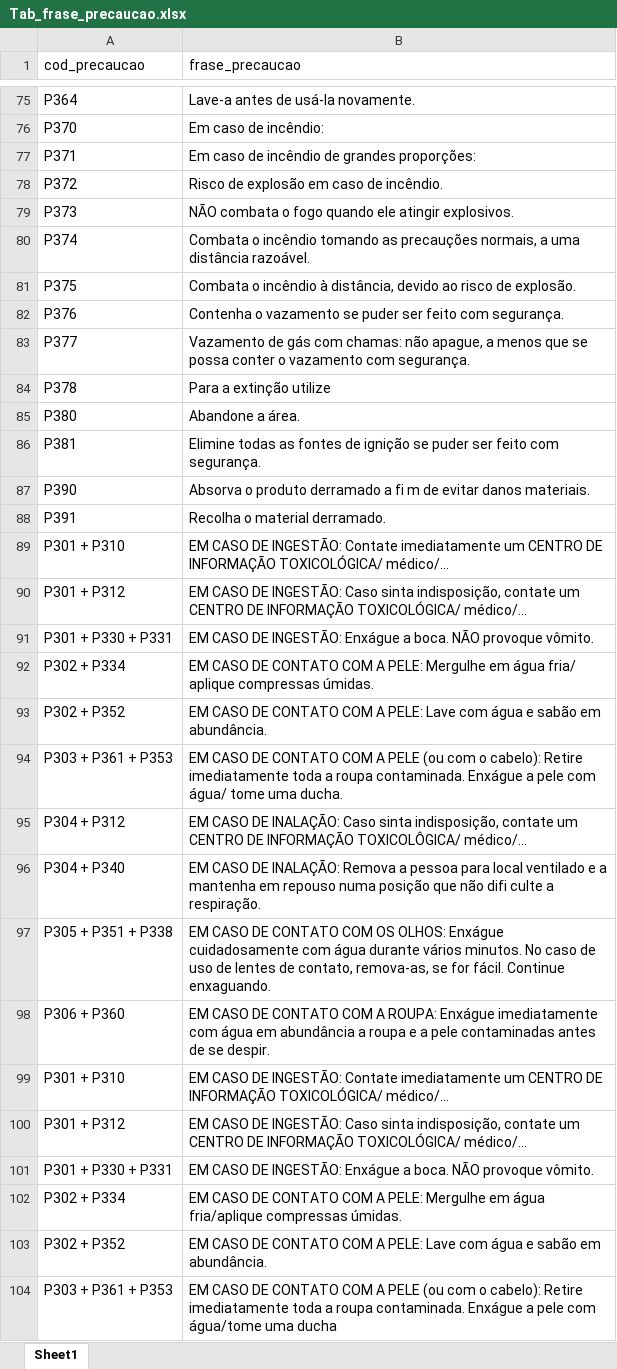
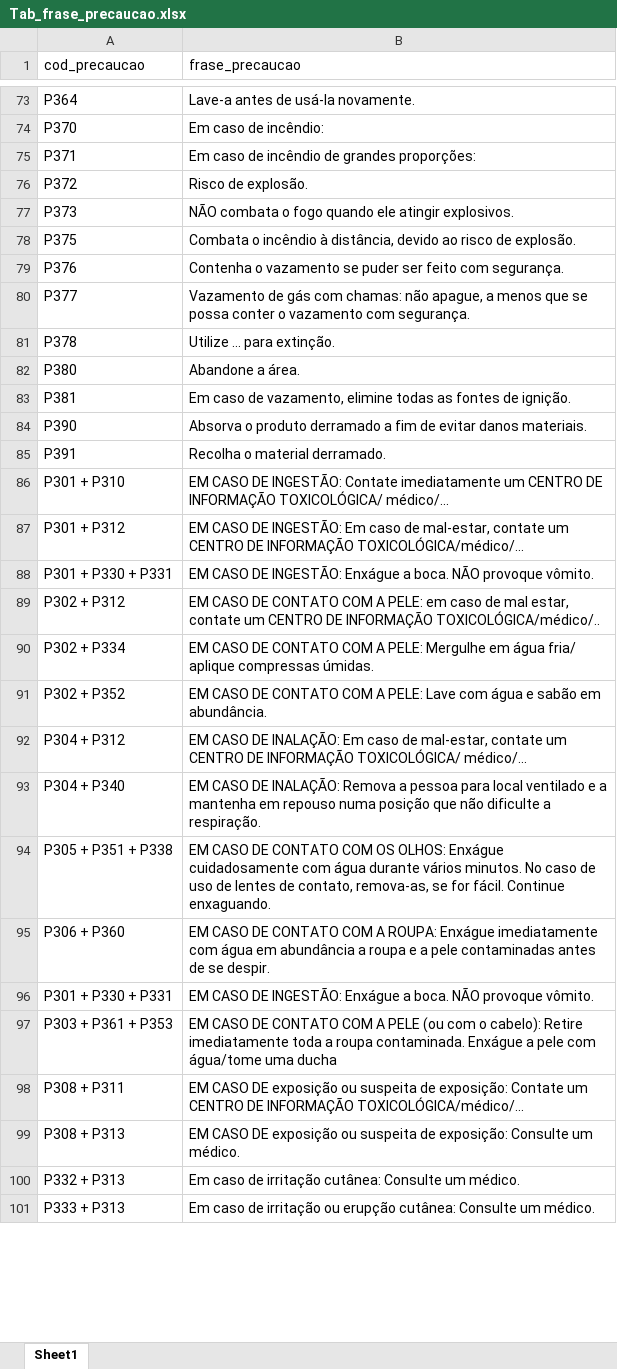
Before and after one commit to Marcoshefa/FISPQFREE, an Excel workbook: scripts/arquivos_example/Tab_frase_precaucao.xlsx, sheet Sheet1, drawn as a sheet; only a part is shown, gaps mark what is left out; the shorter side is filled out with more unchanged rows; values as stored, in another font and other column widths than the file's, no borders; removed rows and columns are numbered as before the commit, all else as after; the diff covers the shown part only; the diff names each change by its address in the sheet, - before the commit and + after, or states it on an @@ line.

```diff
--- a/scripts/arquivos_example/Tab_frase_precaucao.xlsx (sheet Sheet1)
+++ b/scripts/arquivos_example/Tab_frase_precaucao.xlsx (sheet Sheet1)
-B76 (frase_precaucao): Risco de explosão em caso de incêndio.
+B76 (frase_precaucao): Risco de explosão.
-row 80: P374 | Combata o incêndio tomando as precauções normais, a uma distância razoável.
-B81 (frase_precaucao): Para a extinção utilize
+B81 (frase_precaucao): Utilize ... para extinção.
-B83 (frase_precaucao): Elimine todas as fontes de ignição se puder ser feito com segurança.
+B83 (frase_precaucao): Em caso de vazamento, elimine todas as fontes de ignição.
-B84 (frase_precaucao): …derramado a fi m de evitar…
+B84 (frase_precaucao): …derramado a fim de evitar…
-B87 (frase_precaucao): …DE INGESTÃO: Caso sinta indisposição, contate um CENTRO DE INFORMAÇÃO TOXICOLÓGICA/ médico/...
+B87 (frase_precaucao): …DE INGESTÃO: Em caso de mal-estar, contate um CENTRO DE INFORMAÇÃO TOXICOLÓGICA/médico/...
+row 89: P302 + P312 | EM CASO DE CONTATO COM A PELE: em caso de mal estar, contate um CENTRO DE INFORMAÇÃO TOXICOLÓGICA/médico/..
-row 94: P303 + P361 + P353 | EM CASO DE CONTATO COM A PELE (ou com o cabelo): Retire imediatamente toda a roupa contaminada. Enxágue a pele com água/ tome uma ducha.
-B92 (frase_precaucao): …DE INALAÇÃO: Caso sinta indisposição, contate um CENTRO DE INFORMAÇÃO TOXICOLÔGICA/ médico/...
+B92 (frase_precaucao): …DE INALAÇÃO: Em caso de mal-estar, contate um CENTRO DE INFORMAÇÃO TOXICOLÓGICA/ médico/...
-B93 (frase_precaucao): …que não difi culte a respiração.
+B93 (frase_precaucao): …que não dificulte a respiração.
-row 99: P301 + P310 | EM CASO DE INGESTÃO: Contate imediatamente um CENTRO DE INFORMAÇÃO TOXICOLÓGICA/ médico/...
-row 100: P301 + P312 | EM CASO DE INGESTÃO: Caso sinta indisposição, contate um CENTRO DE INFORMAÇÃO TOXICOLÓGICA/ médico/...
-row 102: P302 + P334 | EM CASO DE CONTATO COM A PELE: Mergulhe em água fria/aplique compressas úmidas.
-row 103: P302 + P352 | EM CASO DE CONTATO COM A PELE: Lave com água e sabão em abundância.
```
Also changed, not shown: 6 added rows, 11 removed rows and 23 edited cells elsewhere in this sheet, scripts/arquivos_example/Tab_info.xlsx, scripts/arquivos_example/relacao_frases.xlsx, 6 other files.
